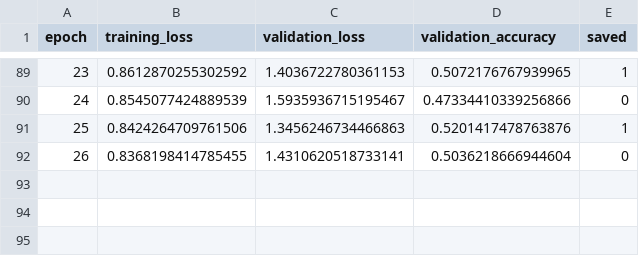
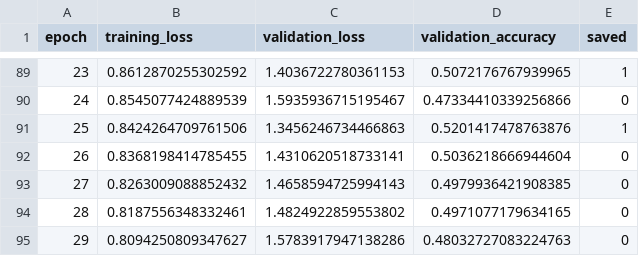
Before and after one commit to michaelmikulec/Elektra, a CSV file: logs/cnn2_training_stats.csv, drawn as a sheet; only a part is shown, gaps mark what is left out; the diff names each change by its address in the sheet, - before the commit and + after, or states it on an @@ line.

Commit message:
training

```diff
--- a/logs/cnn2_training_stats.csv
+++ b/logs/cnn2_training_stats.csv
+row 93: 27 | 0.8263009088852432 | 1.4658594725994143 | 0.4979936421908385 | 0
+row 94: 28 | 0.8187556348332461 | 1.4824922859553802 | 0.4971077179634165 | 0
+row 95: 29 | 0.8094250809347627 | 1.5783917947138286 | 0.48032727083224763 | 0
```
